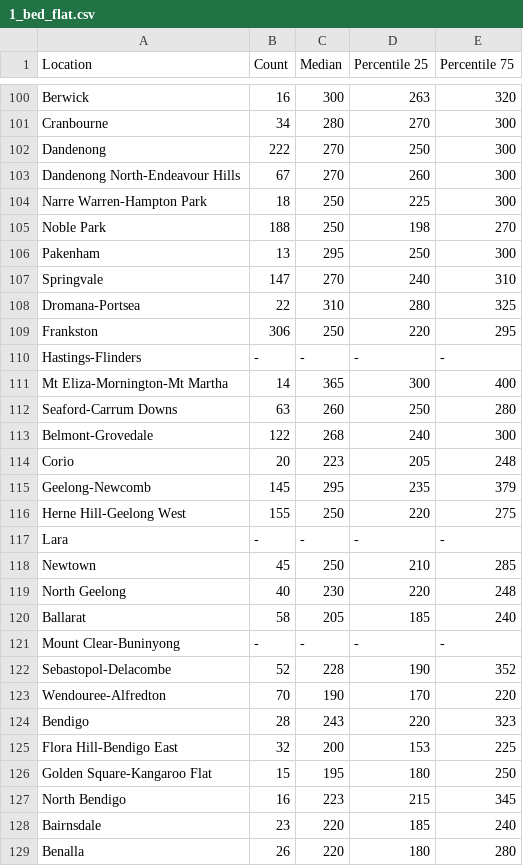
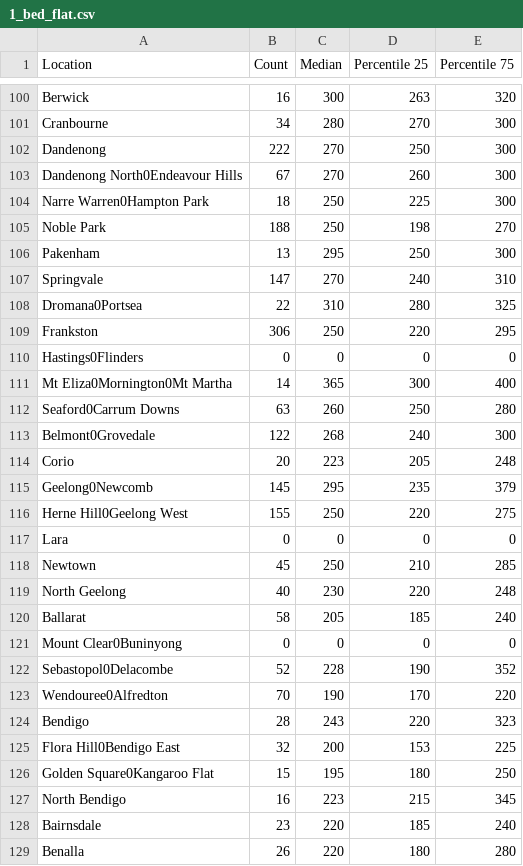
Before and after one commit to ErronLLP/FIT3179, a CSV file: VisTwoFile/1_bed_flat.csv, drawn as a sheet; only a part is shown, gaps mark what is left out; the diff covers the shown part only.

```diff
--- a/VisTwoFile/1_bed_flat.csv
+++ b/VisTwoFile/1_bed_flat.csv
@@ -102,4 +102,4 @@ Cranbourne,34,280,270,300
 Dandenong,222,270,250,300
-Dandenong North-Endeavour Hills,67,270,260,300
-Narre Warren-Hampton Park,18,250,225,300
+Dandenong North0Endeavour Hills,67,270,260,300
+Narre Warren0Hampton Park,18,250,225,300
 Noble Park,188,250,198,270
@@ -107,12 +107,12 @@ Pakenham,13,295,250,300
 Springvale,147,270,240,310
-Dromana-Portsea,22,310,280,325
+Dromana0Portsea,22,310,280,325
 Frankston,306,250,220,295
-Hastings-Flinders,-,-,-,-
-Mt Eliza-Mornington-Mt Martha,14,365,300,400
-Seaford-Carrum Downs,63,260,250,280
-Belmont-Grovedale,122,268,240,300
+Hastings0Flinders,0,0,0,0
+Mt Eliza0Mornington0Mt Martha,14,365,300,400
+Seaford0Carrum Downs,63,260,250,280
+Belmont0Grovedale,122,268,240,300
 Corio,20,223,205,248
-Geelong-Newcomb,145,295,235,379
-Herne Hill-Geelong West,155,250,220,275
-Lara,-,-,-,-
+Geelong0Newcomb,145,295,235,379
+Herne Hill0Geelong West,155,250,220,275
+Lara,0,0,0,0
 Newtown,45,250,210,285
@@ -120,8 +120,8 @@ North Geelong,40,230,220,248
 Ballarat,58,205,185,240
-Mount Clear-Buninyong,-,-,-,-
-Sebastopol-Delacombe,52,228,190,352
-Wendouree-Alfredton,70,190,170,220
+Mount Clear0Buninyong,0,0,0,0
+Sebastopol0Delacombe,52,228,190,352
+Wendouree0Alfredton,70,190,170,220
 Bendigo,28,243,220,323
-Flora Hill-Bendigo East,32,200,153,225
-Golden Square-Kangaroo Flat,15,195,180,250
+Flora Hill0Bendigo East,32,200,153,225
+Golden Square0Kangaroo Flat,15,195,180,250
 North Bendigo,16,223,215,345
```
Also changed, not shown: 1 added row, 1 removed row and 72 edited cells elsewhere in this file, 1 other file.
